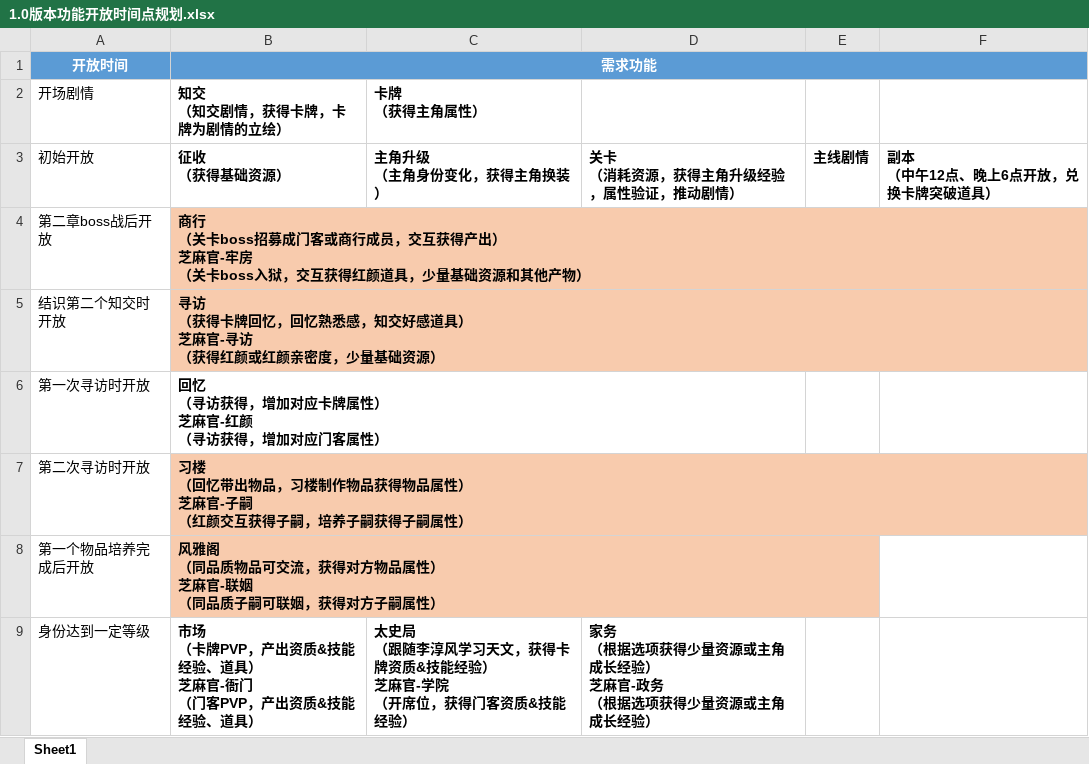
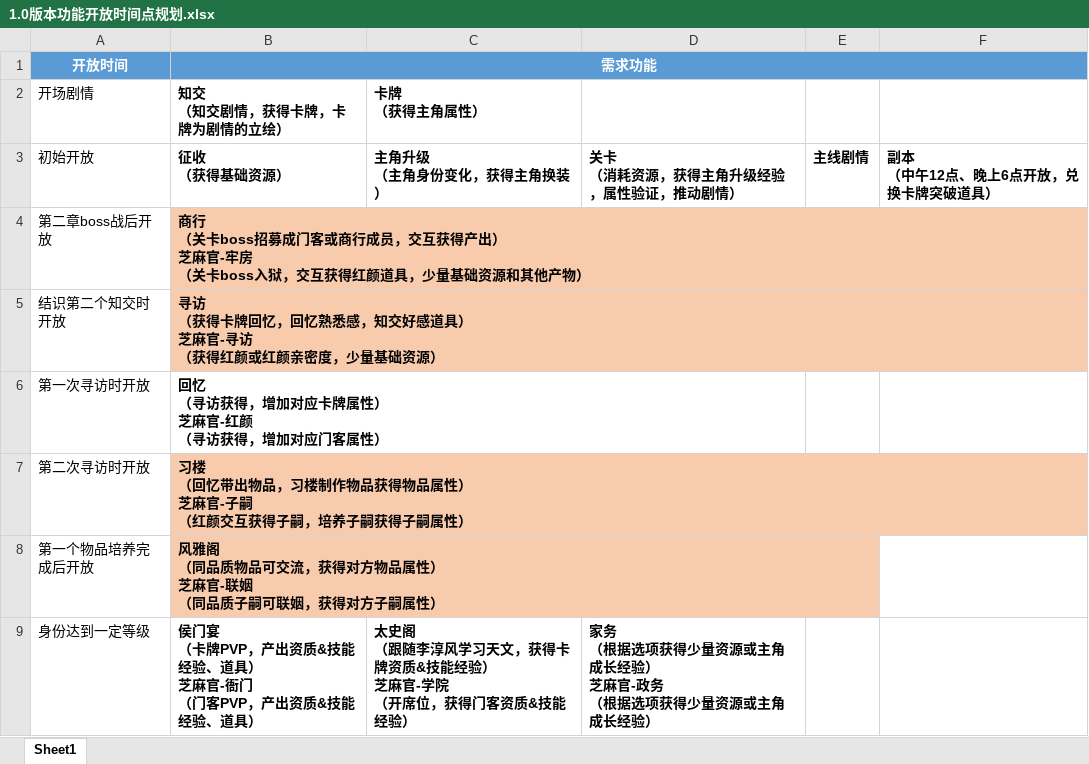
Before and after one commit to persiewoo/mnDocs, an Excel workbook: 1.0版本功能开放时间点规划.xlsx, sheet Sheet1, drawn as a sheet; values as stored, in another font and other column widths than the file's, no borders; ↵ is a line break in a cell; the diff names each change by its address in the sheet, - before the commit and + after, or states it on an @@ line.

```diff
--- a/1.0版本功能开放时间点规划.xlsx (sheet Sheet1)
+++ b/1.0版本功能开放时间点规划.xlsx (sheet Sheet1)
-B9 (需求功能): 市场 ↵ （卡牌…
+B9 (需求功能): 侯门宴 ↵ （卡牌…
-C9: 太史局 ↵ （跟随…
+C9: 太史阁 ↵ （跟随…
```
Also changed, not shown: 2 other files.
